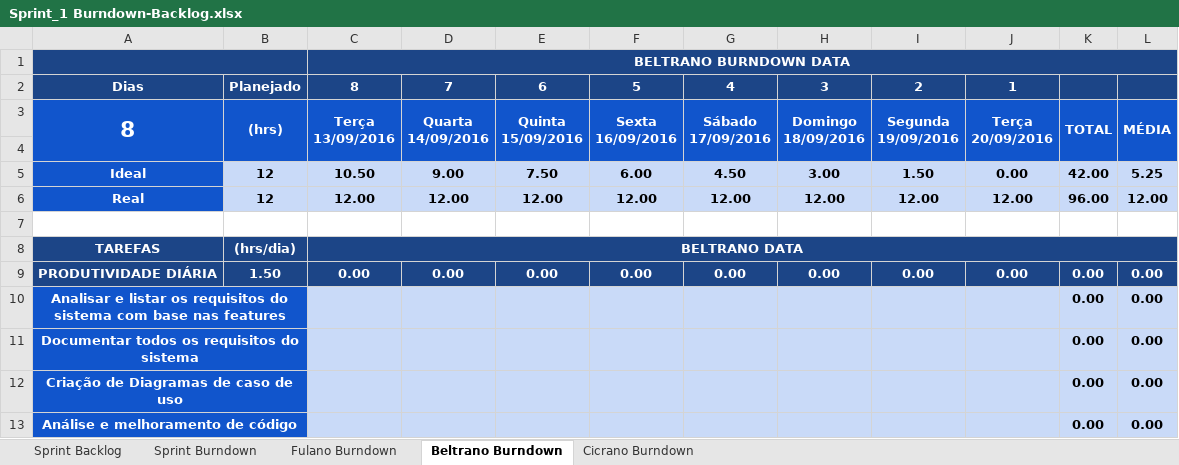
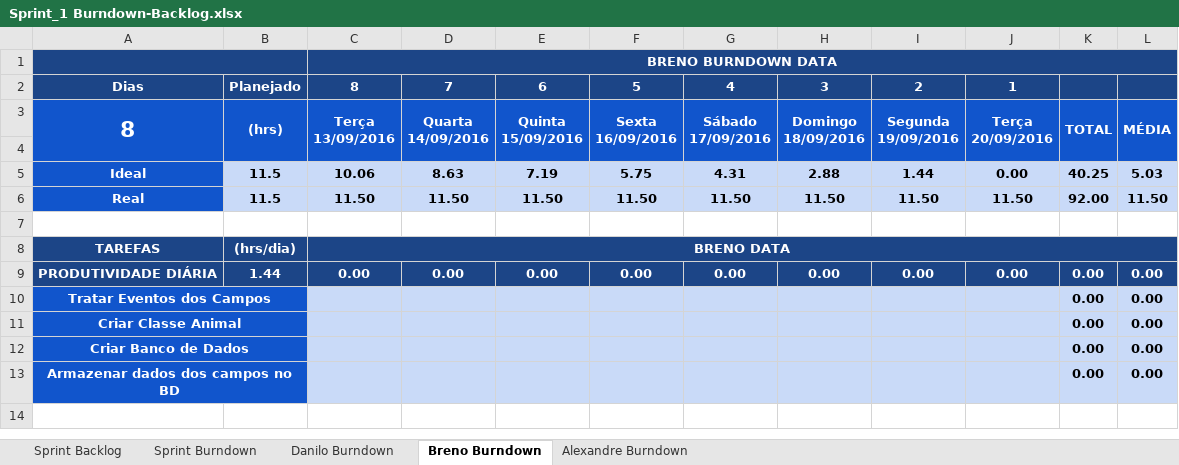
Before and after one commit to ufrpe-uast/adocao, an Excel workbook: Sprint-2/Sprint_1 Burndown-Backlog.xlsx, sheet Breno Burndown, drawn as a sheet; values as stored, in another font and other column widths than the file's, no borders; charts and pictures and conditional formats not drawn; the diff names each change by its address in the sheet, - before the commit and + after, or states it on an @@ line.

```diff
--- a/Sprint-2/Sprint_1 Burndown-Backlog.xlsx (sheet Breno Burndown)
+++ b/Sprint-2/Sprint_1 Burndown-Backlog.xlsx (sheet Breno Burndown)
-sheet tab: Fulano Burndown
+sheet tab: Danilo Burndown
-sheet tab: Beltrano Burndown
+sheet tab: Breno Burndown
-sheet tab: Cicrano Burndown
+sheet tab: Alexandre Burndown
-C1: BELTRANO BURNDOWN DATA
+C1: BRENO BURNDOWN DATA
-B5:B6: 12
+B5:B6: 11.5
-C5: 10.50
+C5: 10.06
-D5: 9.00
+D5: 8.63
-E5: 7.50
+E5: 7.19
-F5: 6.00
+F5: 5.75
-G5: 4.50
+G5: 4.31
-H5: 3.00
+H5: 2.88
-I5: 1.50
+I5: 1.44
-K5: 42.00
+K5: 40.25
-L5: 5.25
+L5: 5.03
-C6: 12.00
+C6: 11.50
-D6: 12.00
+D6: 11.50
-E6: 12.00
+E6: 11.50
-F6: 12.00
+F6: 11.50
-G6: 12.00
+G6: 11.50
-H6: 12.00
+H6: 11.50
-I6: 12.00
+I6: 11.50
-J6: 12.00
+J6: 11.50
-K6: 96.00
+K6: 92.00
-L6: 12.00
+L6: 11.50
-C8: BELTRANO DATA
+C8: BRENO DATA
-B9: 1.50
+B9: 1.44
-A10: Analisar e listar os requisitos do sistema com base nas features
+A10: Tratar Eventos dos Campos
-A11: Documentar todos os requisitos do sistema
+A11: Criar Classe Animal
-A12: Criação de Diagramas de caso de uso
+A12: Criar Banco de Dados
-A13: Análise e melhoramento de código
+A13: Armazenar dados dos campos no BD
```
Also changed, not shown: sheet Sprint Backlog, sheet Danilo Burndown, sheet Sprint Burndown, sheet Alexandre Burndown, formulas that keep their value, charts or pictures, Sprint-2/Product Backlog-Burndown.xlsx, 3 other files.
